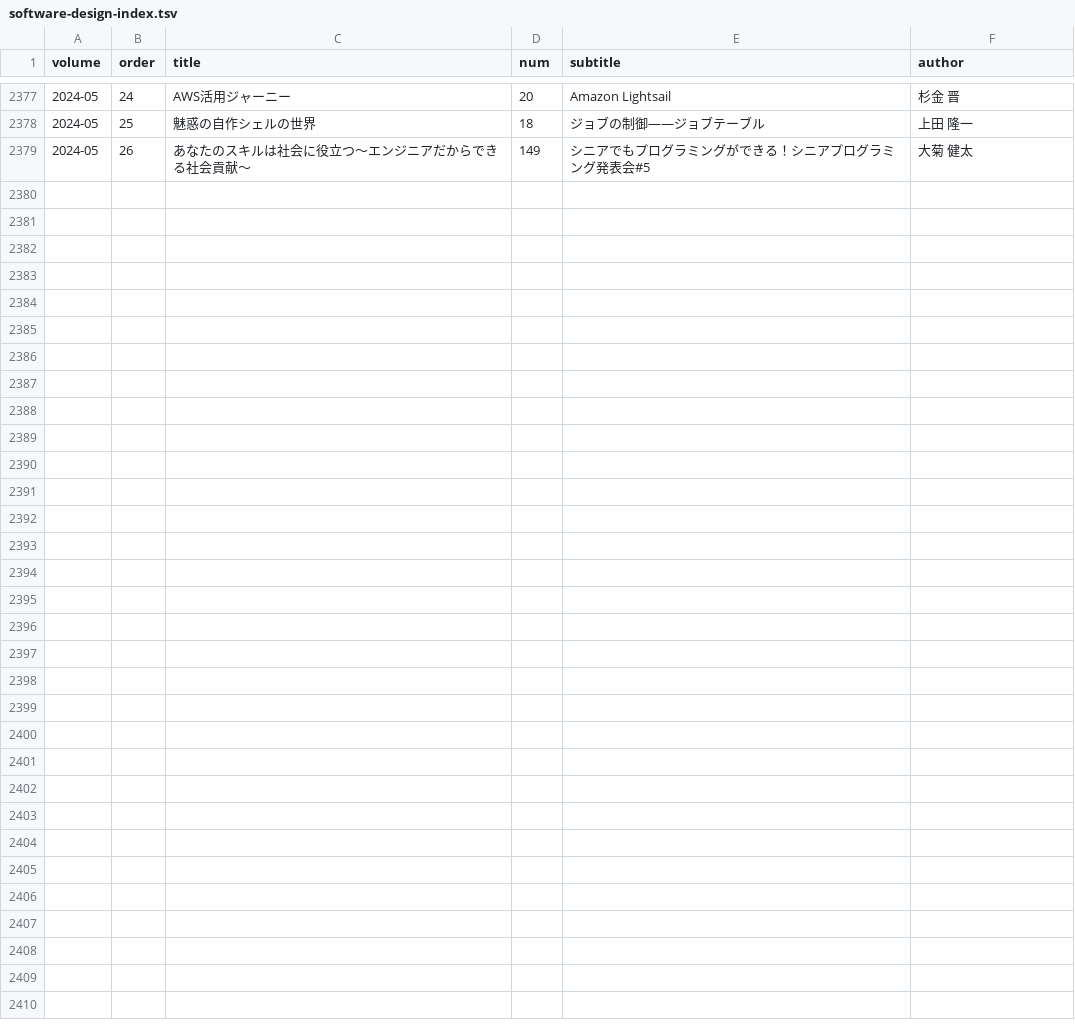
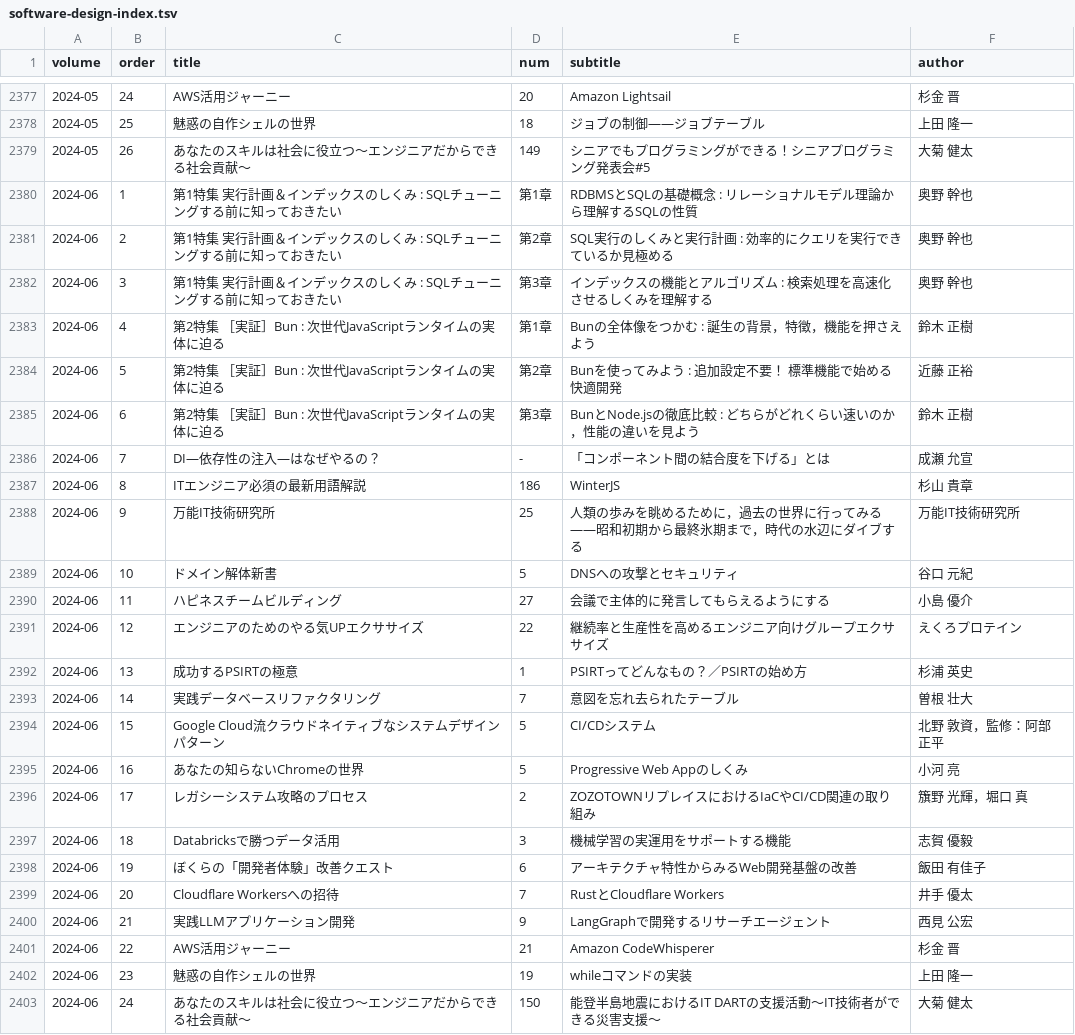
Before and after one commit to alpha3166/blog, a TSV file: docs/_data/software-design-index.tsv, drawn as a sheet; only a part is shown, gaps mark what is left out.

```diff
--- a/docs/_data/software-design-index.tsv
+++ b/docs/_data/software-design-index.tsv
@@ -2379 +2379,25 @@ volume	order	title	num	subtitle	author
 2024-05	26	あなたのスキルは社会に役立つ～エンジニアだからできる社会貢献～	149	シニアでもプログラミングができる！シニアプログラミング発表会#5	大菊 健太
+2024-06	1	第1特集 実行計画＆インデックスのしくみ : SQLチューニングする前に知っておきたい	第1章	RDBMSとSQLの基礎概念 : リレーショナルモデル理論から理解するSQLの性質	奥野 幹也
+2024-06	2	第1特集 実行計画＆インデックスのしくみ : SQLチューニングする前に知っておきたい	第2章	SQL実行のしくみと実行計画 : 効率的にクエリを実行できているか見極める	奥野 幹也
+2024-06	3	第1特集 実行計画＆インデックスのしくみ : SQLチューニングする前に知っておきたい	第3章	インデックスの機能とアルゴリズム : 検索処理を高速化させるしくみを理解する	奥野 幹也
+2024-06	4	第2特集 ［実証］Bun : 次世代JavaScriptランタイムの実体に迫る	第1章	Bunの全体像をつかむ : 誕生の背景，特徴，機能を押さえよう	鈴木 正樹
+2024-06	5	第2特集 ［実証］Bun : 次世代JavaScriptランタイムの実体に迫る	第2章	Bunを使ってみよう : 追加設定不要！ 標準機能で始める快適開発	近藤 正裕
+2024-06	6	第2特集 ［実証］Bun : 次世代JavaScriptランタイムの実体に迫る	第3章	BunとNode.jsの徹底比較 : どちらがどれくらい速いのか，性能の違いを見よう	鈴木 正樹
+2024-06	7	DI―依存性の注入―はなぜやるの？	-	「コンポーネント間の結合度を下げる」とは	成瀬 允宣
+2024-06	8	ITエンジニア必須の最新用語解説	186	WinterJS	杉山 貴章
+2024-06	9	万能IT技術研究所	25	人類の歩みを眺めるために，過去の世界に行ってみる――昭和初期から最終氷期まで，時代の水辺にダイブする	万能IT技術研究所
+2024-06	10	ドメイン解体新書	5	DNSへの攻撃とセキュリティ	谷口 元紀
+2024-06	11	ハピネスチームビルディング	27	会議で主体的に発言してもらえるようにする	小島 優介
+2024-06	12	エンジニアのためのやる気UPエクササイズ	22	継続率と生産性を高めるエンジニア向けグループエクササイズ	えくろプロテイン
+2024-06	13	成功するPSIRTの極意	1	PSIRTってどんなもの？／PSIRTの始め方	杉浦 英史
+2024-06	14	実践データベースリファクタリング	7	意図を忘れ去られたテーブル	曽根 壮大
+2024-06	15	Google Cloud流クラウドネイティブなシステムデザインパターン	5	CI/CDシステム	北野 敦資，監修：阿部 正平
+2024-06	16	あなたの知らないChromeの世界	5	Progressive Web Appのしくみ	小河 亮
+2024-06	17	レガシーシステム攻略のプロセス	2	ZOZOTOWNリプレイスにおけるIaCやCI/CD関連の取り組み	籏野 光輝，堀口 真
+2024-06	18	Databricksで勝つデータ活用	3	機械学習の実運用をサポートする機能	志賀 優毅
+2024-06	19	ぼくらの「開発者体験」改善クエスト	6	アーキテクチャ特性からみるWeb開発基盤の改善	飯田 有佳子
+2024-06	20	Cloudflare Workersへの招待	7	RustとCloudflare Workers	井手 優太
+2024-06	21	実践LLMアプリケーション開発	9	LangGraphで開発するリサーチエージェント	西見 公宏
+2024-06	22	AWS活用ジャーニー	21	Amazon CodeWhisperer	杉金 晋
+2024-06	23	魅惑の自作シェルの世界	19	whileコマンドの実装	上田 隆一
+2024-06	24	あなたのスキルは社会に役立つ～エンジニアだからできる社会貢献～	150	能登半島地震におけるIT DARTの支援活動～IT技術者ができる災害支援～	大菊 健太
```
Also changed, not shown: 2 other files.
